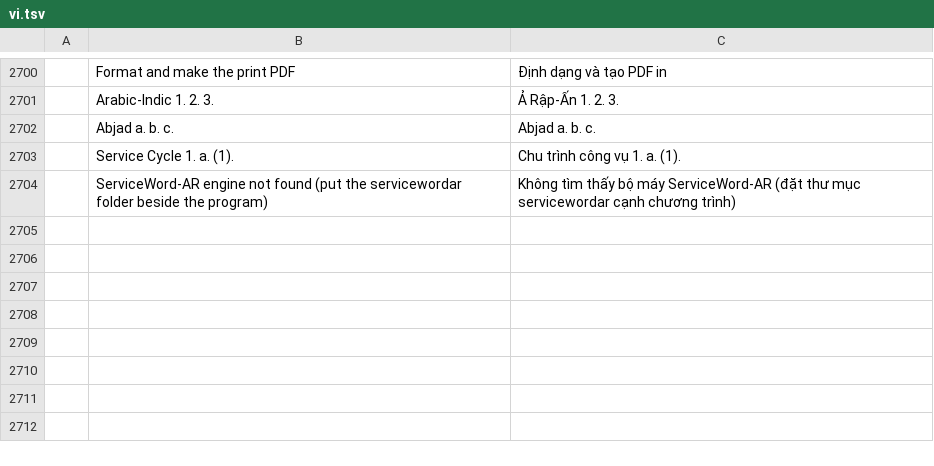
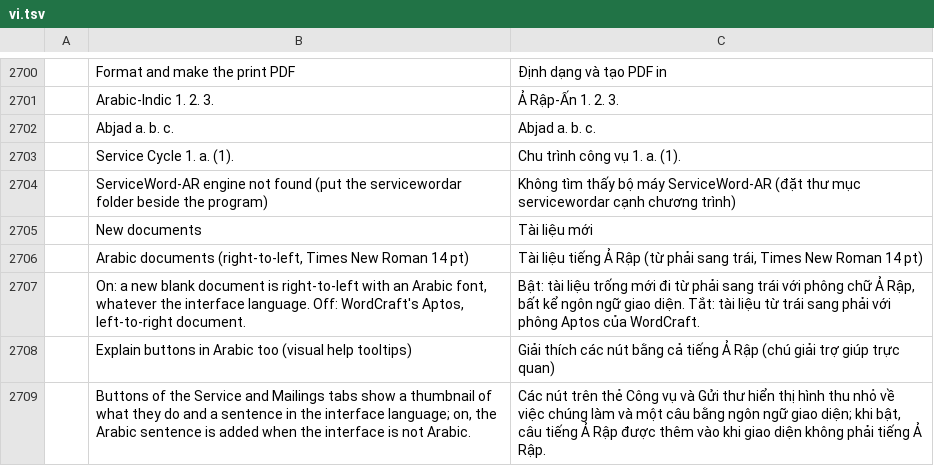
Before and after one commit to dometroniq-alt/wordcraft-ar, a TSV file: crates/ui-egui/src/i18n/vi.tsv, drawn as a sheet; only a part is shown, gaps mark what is left out; the diff names each change by its address in the sheet, - before the commit and + after, or states it on an @@ line.

```diff
--- a/crates/ui-egui/src/i18n/vi.tsv
+++ b/crates/ui-egui/src/i18n/vi.tsv
+row 2705:  | New documents | Tài liệu mới
+row 2706:  | Arabic documents (right-to-left, Times New Roman 14 pt) | Tài liệu tiếng Ả Rập (từ phải sang trái, Times New Roman 14 pt)
+row 2707:  | On: a new blank document is right-to-left with an Arabic font, whatever the interface language. Off: WordCraft's Aptos, left-to-right document. | Bật: tài liệu trống mới đi từ phải sang trái với phông chữ Ả Rập, bất kể ngôn ngữ giao diện. Tắt: tài liệu từ trái sang phải với phông Aptos của WordCraft.
+row 2708:  | Explain buttons in Arabic too (visual help tooltips) | Giải thích các nút bằng cả tiếng Ả Rập (chú giải trợ giúp trực quan)
+row 2709:  | Buttons of the Service and Mailings tabs show a thumbnail of what they do and a sentence in the interface language; on, the Arabic sentence is added when the interface is not Arabic. | Các nút trên thẻ Công vụ và Gửi thư hiển thị hình thu nhỏ về việc chúng làm và một câu bằng ngôn ngữ giao diện; khi bật, câu tiếng Ả Rập được thêm vào khi giao diện không phải tiếng Ả Rập.
```
Also changed, not shown: crates/ui-egui/src/i18n/bg.tsv, crates/ui-egui/src/i18n/ja.tsv, 36 other files.
